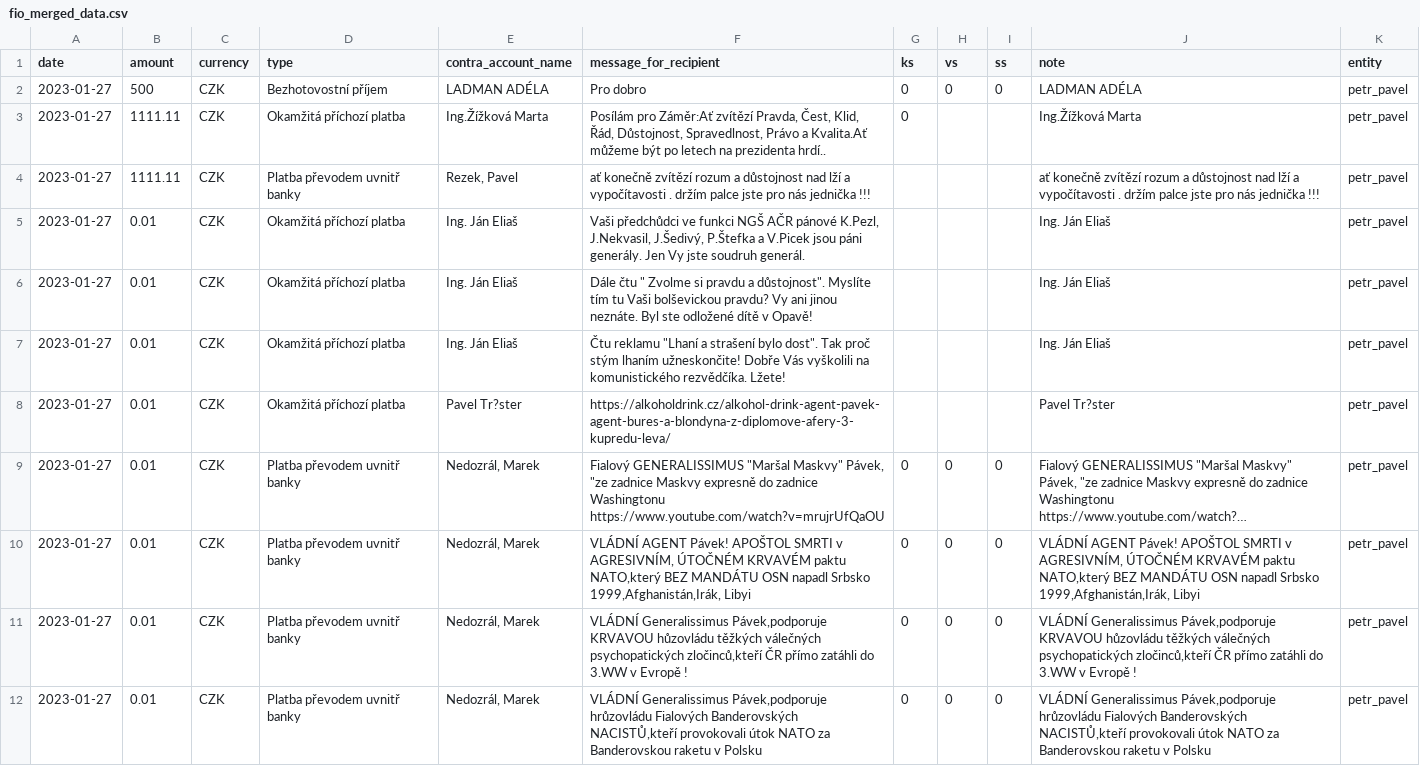
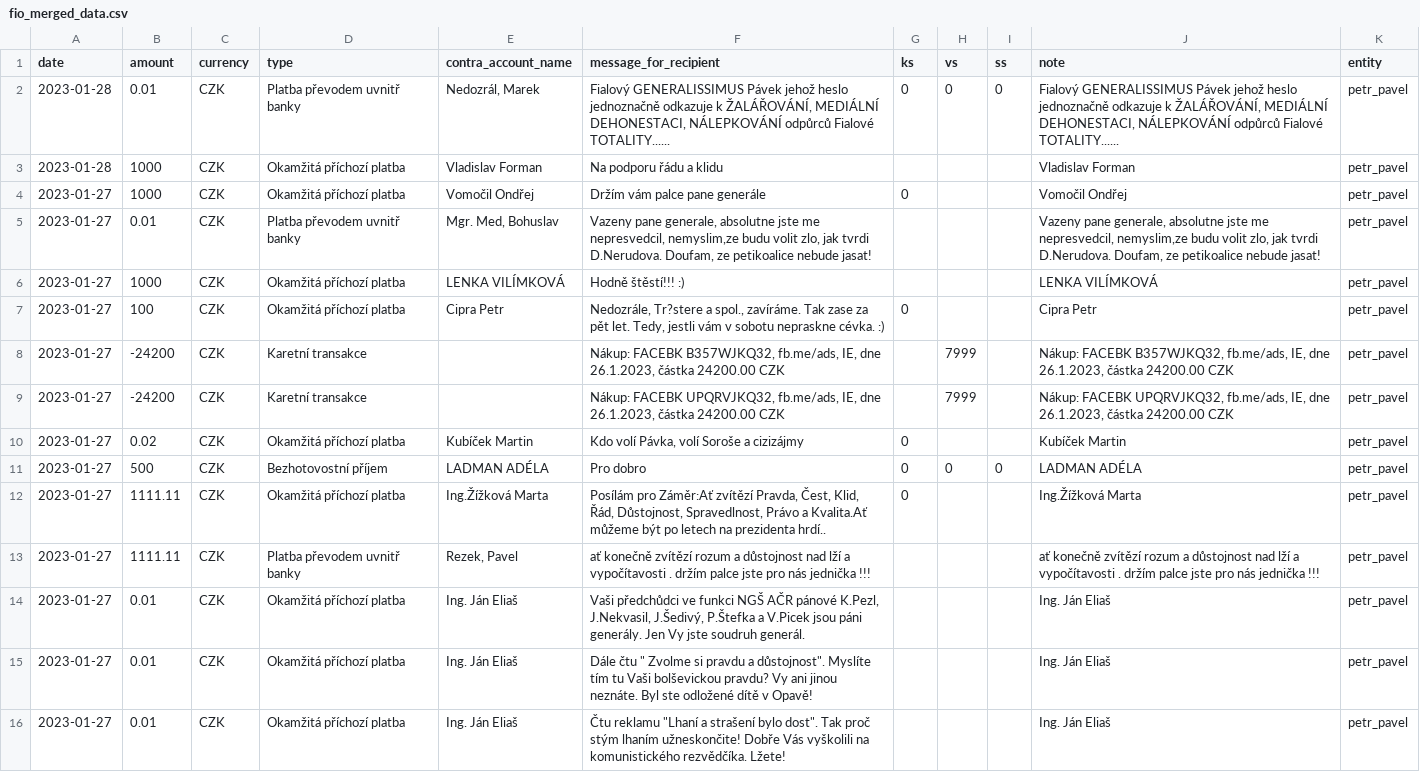
Before and after one commit to opop999/TI_monitoring_transparent_accounts_2023, a CSV file: output/fio/fio_merged_data.csv, drawn as a sheet; only a part is shown; the shorter side is filled out with more unchanged rows; long unchanged cells end in …; the diff covers the shown part only; the diff names each change by its address in the sheet, - before the commit and + after, or states it on an @@ line.

```diff
--- a/output/fio/fio_merged_data.csv
+++ b/output/fio/fio_merged_data.csv
+row 2: 2023-01-28 | 0.01 | CZK | Platba převodem uvnitř banky | Nedozrál, Marek | Fialový GENERALISSIMUS Pávek jehož heslo jednoznačně odkazuje k ŽALÁŘOVÁNÍ, MEDIÁLNÍ DEHONESTACI, NÁLEPKOVÁNÍ odpůrců Fialové TOTALITY...... | 0 | 0 | 0 | Fialový GENERALISSIMUS Pávek jehož heslo jednoznačně odkazuje k ŽALÁŘOVÁNÍ, MEDIÁLNÍ DEHONESTACI, NÁLEPKOVÁNÍ odpůrců Fialové TOTALITY...... | petr_pavel
+row 3: 2023-01-28 | 1000 | CZK | Okamžitá příchozí platba | Vladislav Forman | Na podporu řádu a klidu |  |  |  | Vladislav Forman | petr_pavel
+row 4: 2023-01-27 | 1000 | CZK | Okamžitá příchozí platba | Vomočil Ondřej | Držím vám palce pane generále | 0 |  |  | Vomočil Ondřej | petr_pavel
+row 5: 2023-01-27 | 0.01 | CZK | Platba převodem uvnitř banky | Mgr. Med, Bohuslav | Vazeny pane generale, absolutne jste me nepresvedcil, nemyslim,ze budu volit zlo, jak tvrdi D.Nerudova. Doufam, ze petikoalice nebude jasat! |  |  |  | Vazeny pane generale, absolutne jste me nepresvedcil, nemyslim,ze budu volit zlo, jak tvrdi D.Nerudova. Doufam, ze petikoalice nebude jasat! | petr_pavel
+row 6: 2023-01-27 | 1000 | CZK | Okamžitá příchozí platba | LENKA VILÍMKOVÁ | Hodně štěstí!!! :) |  |  |  | LENKA VILÍMKOVÁ | petr_pavel
+row 7: 2023-01-27 | 100 | CZK | Okamžitá příchozí platba | Cipra Petr | Nedozrále, Tr?stere a spol., zavíráme. Tak zase za pět let. Tedy, jestli vám v sobotu nepraskne cévka. :) | 0 |  |  | Cipra Petr | petr_pavel
+row 8: 2023-01-27 | -24200 | CZK | Karetní transakce |  | Nákup: FACEBK B357WJKQ32, fb.me/ads, IE, dne 26.1.2023, částka 24200.00 CZK |  | 7999 |  | Nákup: FACEBK B357WJKQ32, fb.me/ads, IE, dne 26.1.2023, částka 24200.00 CZK | petr_pavel
+row 9: 2023-01-27 | -24200 | CZK | Karetní transakce |  | Nákup: FACEBK UPQRVJKQ32, fb.me/ads, IE, dne 26.1.2023, částka 24200.00 CZK |  | 7999 |  | Nákup: FACEBK UPQRVJKQ32, fb.me/ads, IE, dne 26.1.2023, částka 24200.00 CZK | petr_pavel
+row 10: 2023-01-27 | 0.02 | CZK | Okamžitá příchozí platba | Kubíček Martin | Kdo volí Pávka, volí Soroše a cizizájmy | 0 |  |  | Kubíček Martin | petr_pavel
```
Also changed, not shown: 17 moved rows elsewhere in this file, output/csas/individual_accounts/danuse_nerudova.csv, output/fio/individual_accounts/petr_pavel.csv, 19 other files.
